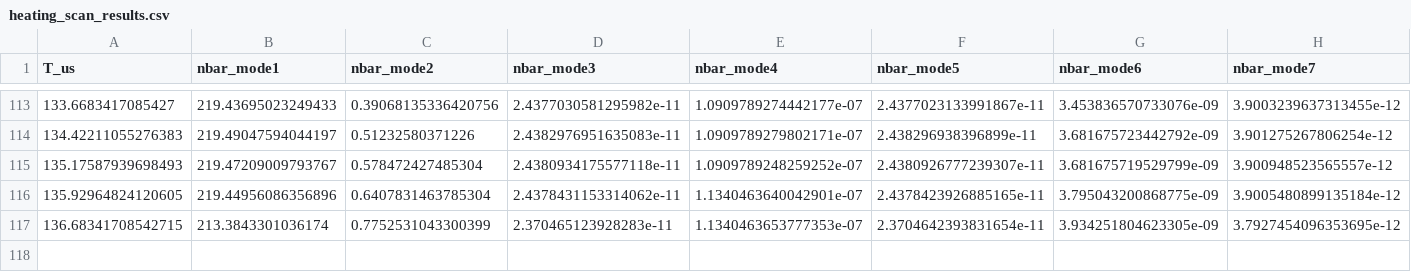
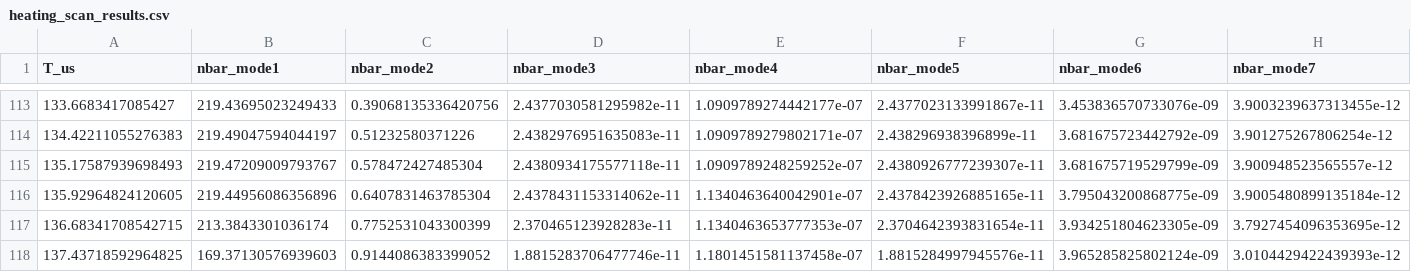
Before and after one commit to HaeffnerLab/Multiplexing, a CSV file: heating_scan_results.csv, drawn as a sheet; only a part is shown, gaps mark what is left out; rows hold the shown columns only; the diff names each change by its address in the sheet, - before the commit and + after, or states it on an @@ line.

```diff
--- a/heating_scan_results.csv
+++ b/heating_scan_results.csv
+row 118: 137.43718592964825 | 169.37130576939603 | 0.9144086383399052 | 1.8815283706477746e-11 | 1.1801451581137458e-07 | 1.8815284997945576e-11 | 3.965285825802124e-09 | 3.0104429422439393e-12
```
Also changed, not shown: 2 other files.
